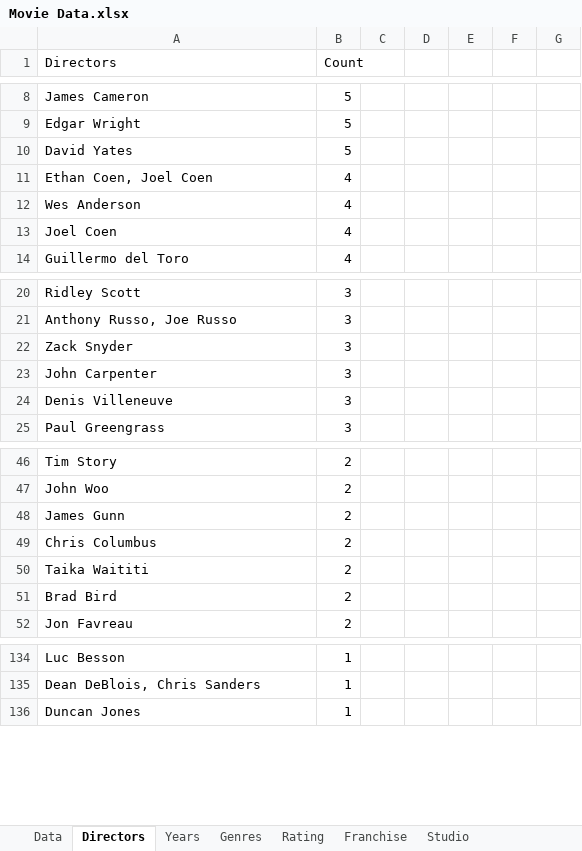
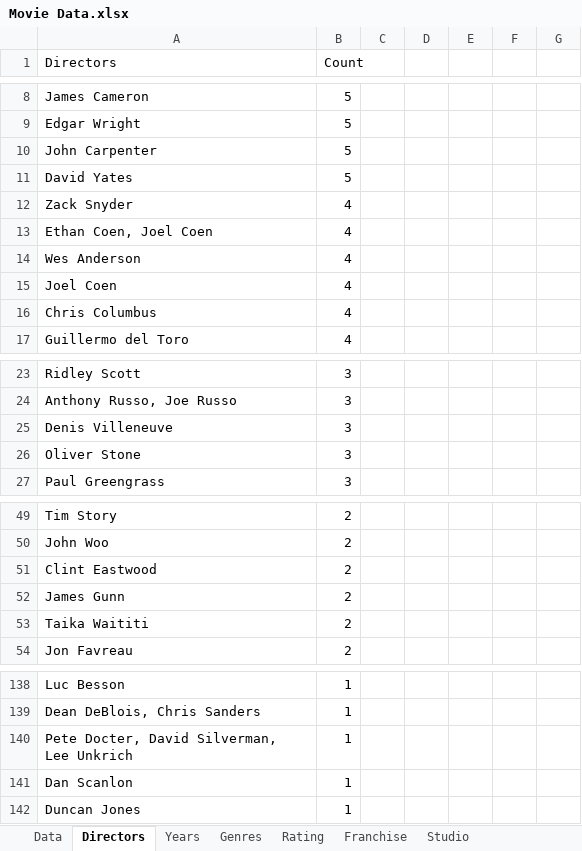
Before and after one commit to rzhou10/Movie-Data, an Excel workbook: movieData/Movie Data.xlsx, sheet Directors, drawn as a sheet; only a part is shown, gaps mark what is left out; values as stored, in another font and other column widths than the file's, no borders; removed rows and columns are numbered as before the commit, all else as after; the diff covers the shown part only; the diff names each change by its address in the sheet, - before the commit and + after, or states it on an @@ line.

```diff
--- a/movieData/Movie Data.xlsx (sheet Directors)
+++ b/movieData/Movie Data.xlsx (sheet Directors)
+row 10: John Carpenter | 5
+row 12: Zack Snyder | 4
+row 16: Chris Columbus | 4
-row 22: Zack Snyder | 3
-row 23: John Carpenter | 3
+row 26: Oliver Stone | 3
+row 51: Clint Eastwood | 2
-row 49: Chris Columbus | 2
-row 51: Brad Bird | 2
+row 140: Pete Docter, David Silverman, Lee Unkrich | 1
+row 141: Dan Scanlon | 1
```
Also changed, not shown: 6 added rows and 9 removed rows elsewhere in this sheet, sheet Data, sheet Years, sheet Franchise, sheet Studio, sheet Genres, sheet Rating, 6 other files.
